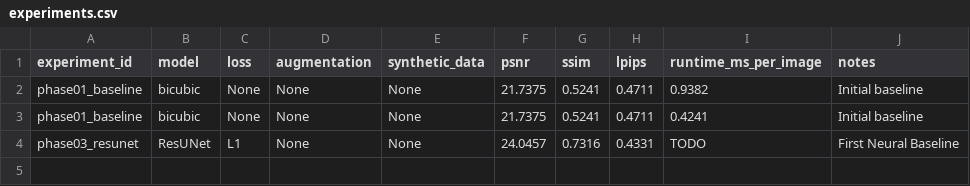
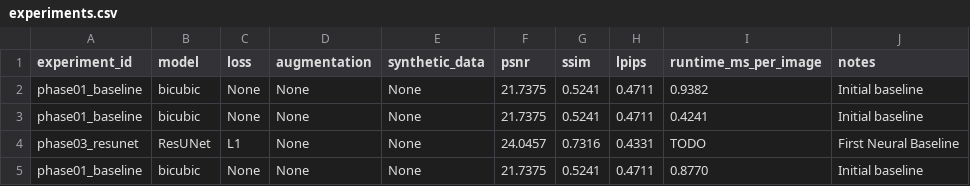
Before and after one commit to KishoreB25/semi-img-restore, a CSV file: experiments.csv, drawn as a sheet; the diff names each change by its address in the sheet, - before the commit and + after, or states it on an @@ line.

```diff
--- a/experiments.csv
+++ b/experiments.csv
+row 5: phase01_baseline | bicubic | None | None | None | 21.7375 | 0.5241 | 0.4711 | 0.8770 | Initial baseline
```
Also changed, not shown: 2 other files.
